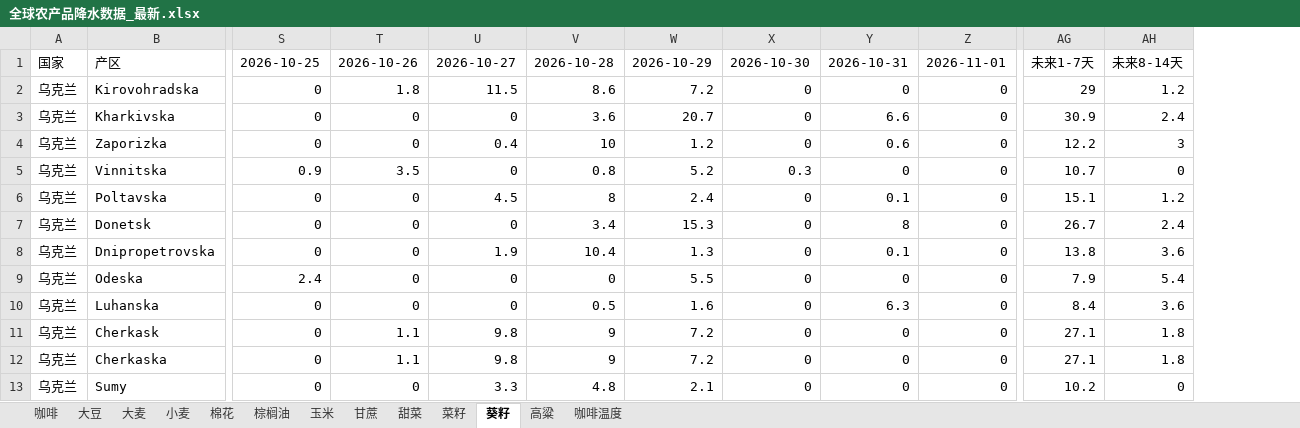
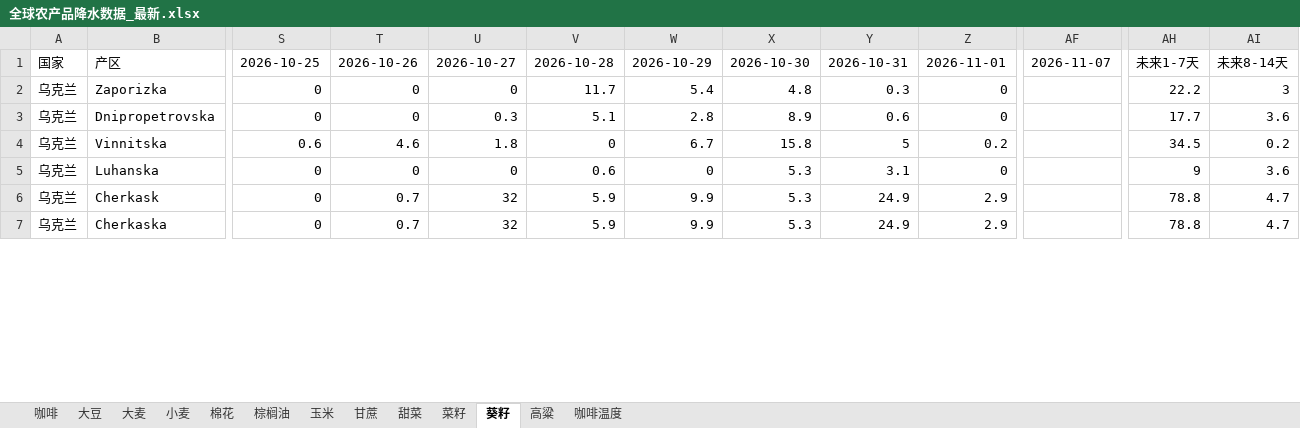
Before and after one commit to 2368846312-oss/ag-weather, an Excel workbook: 全球农产品降水数据_最新.xlsx, sheet 葵籽, drawn as a sheet; only a part is shown, gaps mark what is left out; values as stored, in another font and other column widths than the file's, no cell formats; removed rows and columns are numbered as before the commit, all else as after; rows hold the shown columns only; the diff covers the shown part only; the diff names each change by its address in the sheet, - before the commit and + after, or states it on an @@ line.

```diff
--- a/全球农产品降水数据_最新.xlsx (sheet 葵籽)
+++ b/全球农产品降水数据_最新.xlsx (sheet 葵籽)
+column AF, row 1: 2026-11-07
-column AG, row 1: 未来1-7天; row 4: 12.2; row 8: 13.8; rows 10-12: 8.4 | 27.1 | 27.1
+column AH, rows 1-3: 未来1-7天 | 22.2 | 17.7; rows 5-7: 9 | 78.8 | 78.8
-row 2: 乌克兰 | Kirovohradska | 0 | 1.8 | 11.5 | 8.6 | 7.2 | 0 | 0 | 0 | 29 | 1.2
-row 3: 乌克兰 | Kharkivska | 0 | 0 | 0 | 3.6 | 20.7 | 0 | 6.6 | 0 | 30.9 | 2.4
-U2: 0.4
+U2: 0
-V2: 10
+V2: 11.7
-W2: 1.2
+W2: 5.4
-X2: 0
+X2: 4.8
-Y2: 0.6
+Y2: 0.3
-row 5: 乌克兰 | Vinnitska | 0.9 | 3.5 | 0 | 0.8 | 5.2 | 0.3 | 0 | 0 | 10.7 | 0
-row 6: 乌克兰 | Poltavska | 0 | 0 | 4.5 | 8 | 2.4 | 0 | 0.1 | 0 | 15.1 | 1.2
-row 7: 乌克兰 | Donetsk | 0 | 0 | 0 | 3.4 | 15.3 | 0 | 8 | 0 | 26.7 | 2.4
-U3: 1.9
+U3: 0.3
-V3: 10.4
+V3: 5.1
-W3: 1.3
+W3: 2.8
-X3: 0
+X3: 8.9
-Y3: 0.1
+Y3: 0.6
-row 9: 乌克兰 | Odeska | 2.4 | 0 | 0 | 0 | 5.5 | 0 | 0 | 0 | 7.9 | 5.4
+row 4: 乌克兰 | Vinnitska | 0.6 | 4.6 | 1.8 | 0 | 6.7 | 15.8 | 5 | 0.2 |  | 34.5 | 0.2
-V5: 0.5
+V5: 0.6
-W5: 1.6
+W5: 0
-X5:X7: 0
+X5:X7: 5.3
-Y5: 6.3
+Y5: 3.1
-T6:T7: 1.1
+T6:T7: 0.7
-U6:U7: 9.8
+U6:U7: 32
-V6:V7: 9
+V6:V7: 5.9
-W6:W7: 7.2
+W6:W7: 9.9
-Y6:Y7: 0
+Y6:Y7: 24.9
-Z6:Z7: 0
+Z6:Z7: 2.9
-AI6:AI7: 1.8
+AI6:AI7: 4.7
-row 13: 乌克兰 | Sumy | 0 | 0 | 3.3 | 4.8 | 2.1 | 0 | 0 | 0 | 10.2 | 0
```
Also changed, not shown: 10 added rows, 4 removed rows, 1 moved row and 28 edited cells elsewhere in this sheet, sheet 玉米, sheet 小麦, sheet 菜籽, sheet 大豆, sheet 棕榈油, sheet 咖啡温度, 6 more sheets, cell formats, VHI_Data/VHI_最近6周汇总.xlsx.
